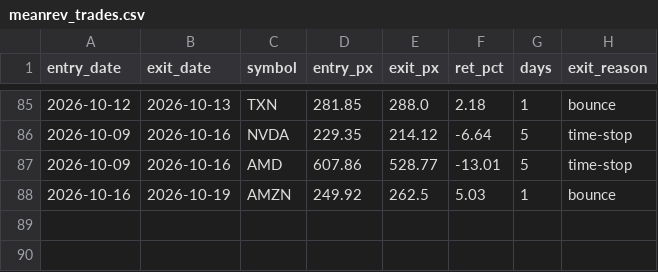
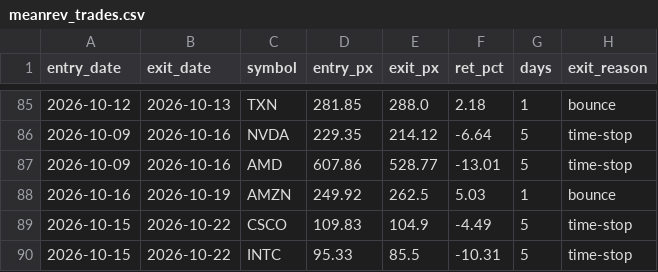
Before and after one commit to maciejmikulewiczpl-ux/Trading, a CSV file: logs/meanrev_trades.csv, drawn as a sheet; only a part is shown, gaps mark what is left out; the diff names each change by its address in the sheet, - before the commit and + after, or states it on an @@ line.

```diff
--- a/logs/meanrev_trades.csv
+++ b/logs/meanrev_trades.csv
+row 89: 2026-10-15 | 2026-10-22 | CSCO | 109.83 | 104.9 | -4.49 | 5 | time-stop
+row 90: 2026-10-15 | 2026-10-22 | INTC | 95.33 | 85.5 | -10.31 | 5 | time-stop
```
Also changed, not shown: logs/lottery_execution.csv.
